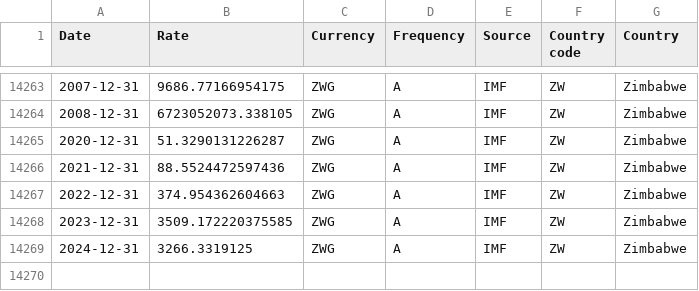
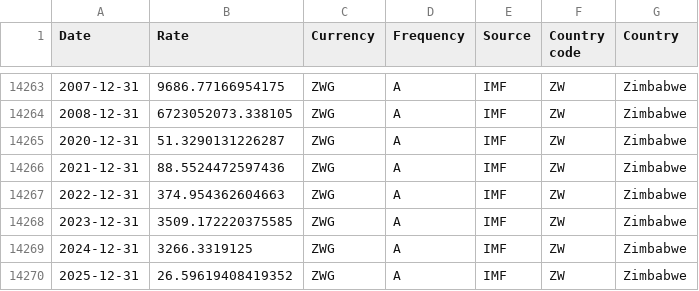
Before and after one commit to codeforIATI/imf-exchangerates, a CSV file: imf_exchangerates_A_ENDA_USD.csv, drawn as a sheet; only a part is shown, gaps mark what is left out; the diff names each change by its address in the sheet, - before the commit and + after, or states it on an @@ line.

```diff
--- a/imf_exchangerates_A_ENDA_USD.csv
+++ b/imf_exchangerates_A_ENDA_USD.csv
+row 14270: 2025-12-31 | 26.59619408419352 | ZWG | A | IMF | ZW | Zimbabwe
```
Also changed, not shown: 1 other file.
